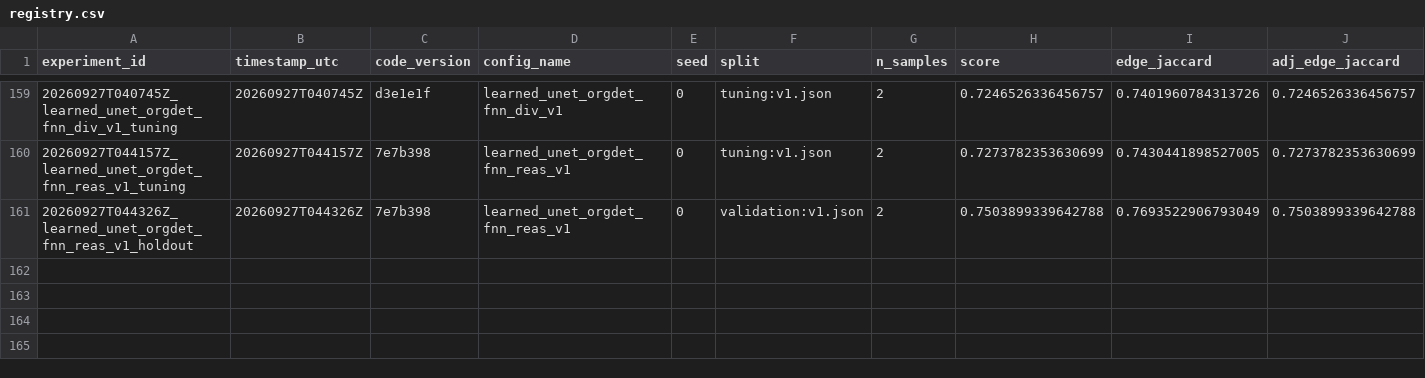
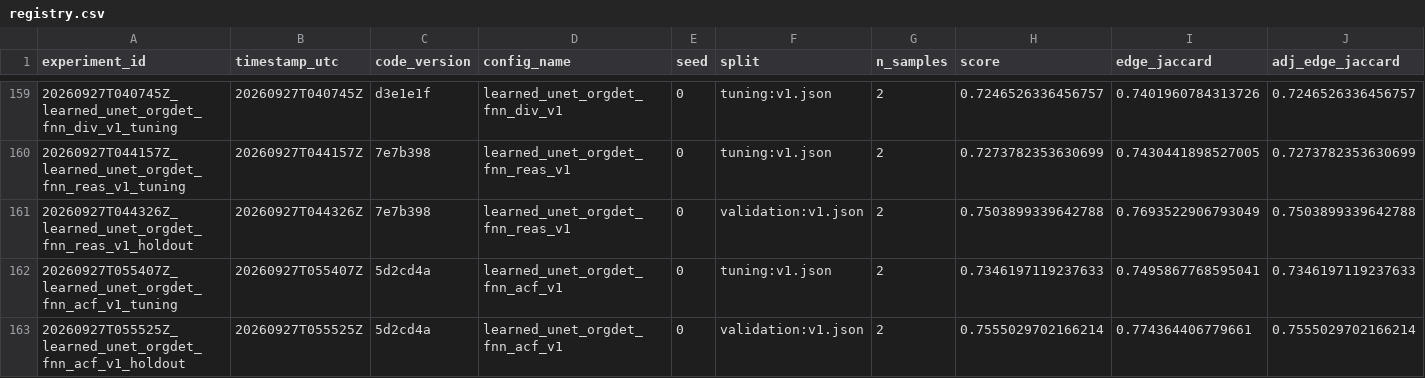
Before and after one commit to mehdizafari1995/Biohub_Cell_Tracking, a CSV file: Biohub_Cell_Tracking/experiments/registry.csv, drawn as a sheet; only a part is shown, gaps mark what is left out; rows hold the shown columns only; the diff names each change by its address in the sheet, - before the commit and + after, or states it on an @@ line.

```diff
--- a/Biohub_Cell_Tracking/experiments/registry.csv
+++ b/Biohub_Cell_Tracking/experiments/registry.csv
+row 162: 20260927T055407Z_learned_unet_orgdet_fnn_acf_v1_tuning | 20260927T055407Z | 5d2cd4a | learned_unet_orgdet_fnn_acf_v1 | 0 | tuning:v1.json | 2 | 0.7346197119237633 | 0.7495867768595041 | 0.7346197119237633
+row 163: 20260927T055525Z_learned_unet_orgdet_fnn_acf_v1_holdout | 20260927T055525Z | 5d2cd4a | learned_unet_orgdet_fnn_acf_v1 | 0 | validation:v1.json | 2 | 0.7555029702166214 | 0.774364406779661 | 0.7555029702166214
```
Also changed, not shown: Biohub_Cell_Tracking/reports/submission_ledger.csv, 12 other files.
